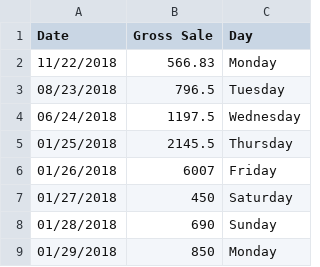
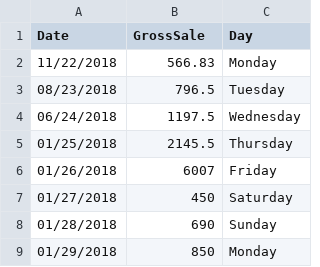
Before and after one commit to Airboy98/Software_Engineering_2_Project, a CSV file: DataImport.csv, drawn as a sheet.

```diff
--- a/DataImport.csv
+++ b/DataImport.csv
@@ -1,2 +1,2 @@
-Date,Gross Sale,Day
+Date,GrossSale,Day
 11/22/2018,566.83,Monday
```
Also changed, not shown: 2 other files.
